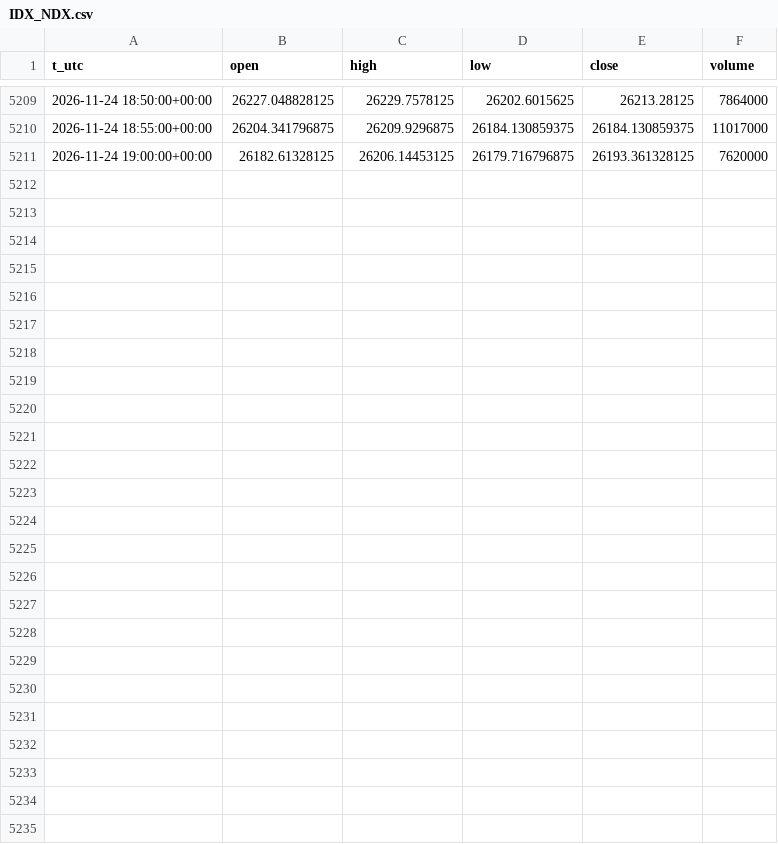
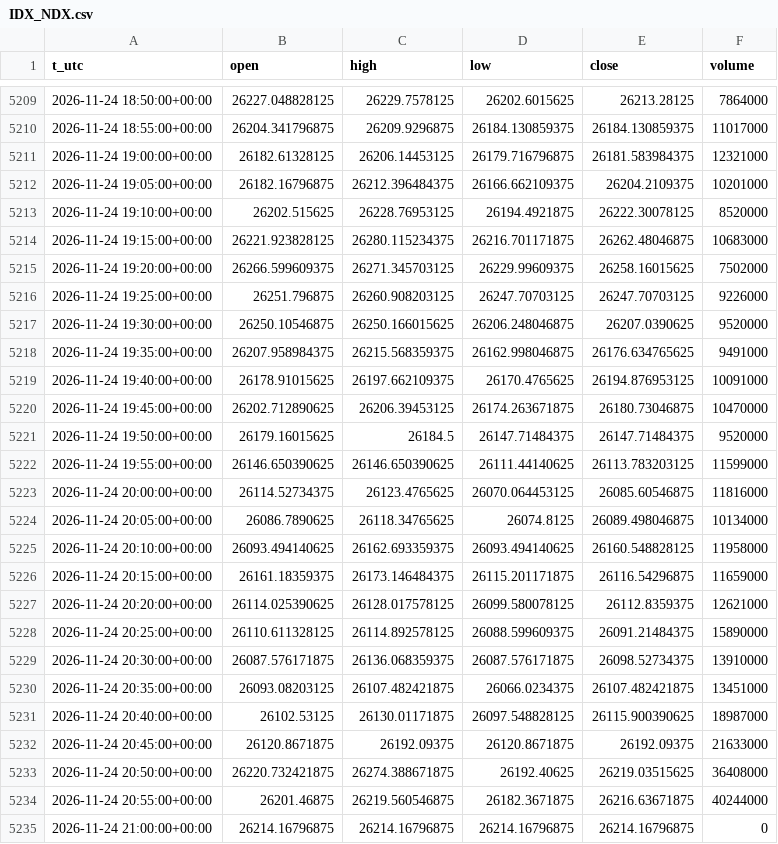
Before and after one commit to egedogann/piyasa-veri, a CSV file: data/m5/IDX_NDX.csv, drawn as a sheet; only a part is shown, gaps mark what is left out.

```diff
--- a/data/m5/IDX_NDX.csv
+++ b/data/m5/IDX_NDX.csv
@@ -5210,2 +5210,26 @@ t_utc,open,high,low,close,volume
 2026-11-24 18:55:00+00:00,26204.341796875,26209.9296875,26184.130859375,26184.130859375,11017000
-2026-11-24 19:00:00+00:00,26182.61328125,26206.14453125,26179.716796875,26193.361328125,7620000
+2026-11-24 19:00:00+00:00,26182.61328125,26206.14453125,26179.716796875,26181.583984375,12321000
+2026-11-24 19:05:00+00:00,26182.16796875,26212.396484375,26166.662109375,26204.2109375,10201000
+2026-11-24 19:10:00+00:00,26202.515625,26228.76953125,26194.4921875,26222.30078125,8520000
+2026-11-24 19:15:00+00:00,26221.923828125,26280.115234375,26216.701171875,26262.48046875,10683000
+2026-11-24 19:20:00+00:00,26266.599609375,26271.345703125,26229.99609375,26258.16015625,7502000
+2026-11-24 19:25:00+00:00,26251.796875,26260.908203125,26247.70703125,26247.70703125,9226000
+2026-11-24 19:30:00+00:00,26250.10546875,26250.166015625,26206.248046875,26207.0390625,9520000
+2026-11-24 19:35:00+00:00,26207.958984375,26215.568359375,26162.998046875,26176.634765625,9491000
+2026-11-24 19:40:00+00:00,26178.91015625,26197.662109375,26170.4765625,26194.876953125,10091000
+2026-11-24 19:45:00+00:00,26202.712890625,26206.39453125,26174.263671875,26180.73046875,10470000
+2026-11-24 19:50:00+00:00,26179.16015625,26184.5,26147.71484375,26147.71484375,9520000
+2026-11-24 19:55:00+00:00,26146.650390625,26146.650390625,26111.44140625,26113.783203125,11599000
+2026-11-24 20:00:00+00:00,26114.52734375,26123.4765625,26070.064453125,26085.60546875,11816000
+2026-11-24 20:05:00+00:00,26086.7890625,26118.34765625,26074.8125,26089.498046875,10134000
+2026-11-24 20:10:00+00:00,26093.494140625,26162.693359375,26093.494140625,26160.548828125,11958000
+2026-11-24 20:15:00+00:00,26161.18359375,26173.146484375,26115.201171875,26116.54296875,11659000
+2026-11-24 20:20:00+00:00,26114.025390625,26128.017578125,26099.580078125,26112.8359375,12621000
+2026-11-24 20:25:00+00:00,26110.611328125,26114.892578125,26088.599609375,26091.21484375,15890000
+2026-11-24 20:30:00+00:00,26087.576171875,26136.068359375,26087.576171875,26098.52734375,13910000
+2026-11-24 20:35:00+00:00,26093.08203125,26107.482421875,26066.0234375,26107.482421875,13451000
+2026-11-24 20:40:00+00:00,26102.53125,26130.01171875,26097.548828125,26115.900390625,18987000
+2026-11-24 20:45:00+00:00,26120.8671875,26192.09375,26120.8671875,26192.09375,21633000
+2026-11-24 20:50:00+00:00,26220.732421875,26274.388671875,26192.40625,26219.03515625,36408000
+2026-11-24 20:55:00+00:00,26201.46875,26219.560546875,26182.3671875,26216.63671875,40244000
+2026-11-24 21:00:00+00:00,26214.16796875,26214.16796875,26214.16796875,26214.16796875,0
```
Also changed, not shown: data/d1/RTY_F.csv, data/d1/SMH.csv, 40 other files.
